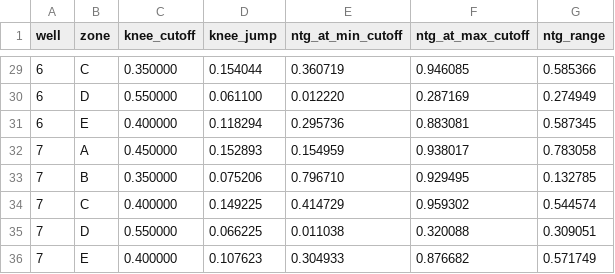
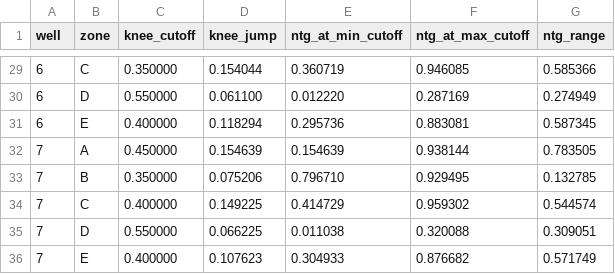
Before and after one commit to Elnar5/eigroup-reservoir-analytic, a CSV file: outputs/reports/knee_points_ntg.csv, drawn as a sheet; only a part is shown, gaps mark what is left out; the diff covers the shown part only.

```diff
--- a/outputs/reports/knee_points_ntg.csv
+++ b/outputs/reports/knee_points_ntg.csv
@@ -31,3 +31,3 @@ well,zone,knee_cutoff,knee_jump,ntg_at_min_cutoff,ntg_at_max_cutoff,ntg_range
 6,E,0.400000,0.118294,0.295736,0.883081,0.587345
-7,A,0.450000,0.152893,0.154959,0.938017,0.783058
+7,A,0.450000,0.154639,0.154639,0.938144,0.783505
 7,B,0.350000,0.075206,0.796710,0.929495,0.132785
```
Also changed, not shown: 24 edited cells elsewhere in this file, outputs/reports/field_summary_by_well.csv, outputs/reports/field_summary_by_zone.csv, 24 other files.
